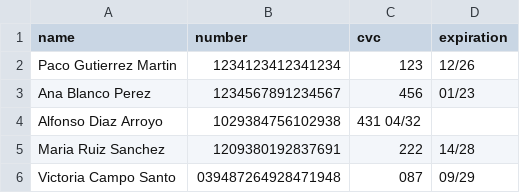
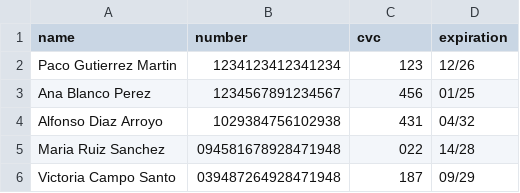
Before and after one commit to JavierGimSan/ProInter_GRUP_E, a CSV file: libreria_paco/import/payment/payments.csv, drawn as a sheet; the diff names each change by its address in the sheet, - before the commit and + after, or states it on an @@ line.

```diff
--- a/libreria_paco/import/payment/payments.csv
+++ b/libreria_paco/import/payment/payments.csv
-D3 (expiration): 01/23
+D3 (expiration): 01/25
-C4 (cvc): 431 04/32
+C4 (cvc): 431
-D4 (expiration): (empty)
+D4 (expiration): 04/32
-B5 (number): 1209380192837691
+B5 (number): 094581678928471948
-C5 (cvc): 222
+C5 (cvc): 022
-C6 (cvc): 087
+C6 (cvc): 187
```
Also changed, not shown: libreria_paco/import/user/users.csv, 2 other files.
